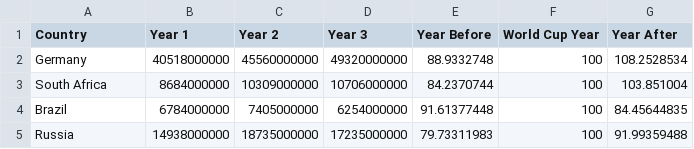
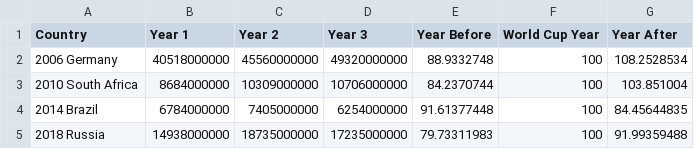
Before and after one commit to wilburlamb/wilburlamb.github.io, a CSV file: TOURISMINDEXWC.csv, drawn as a sheet.

Commit message:
Add files via upload

```diff
--- a/TOURISMINDEXWC.csv
+++ b/TOURISMINDEXWC.csv
@@ -1,5 +1,5 @@
 Country,Year 1,Year 2,Year 3,Year Before,World Cup Year,Year After
-Germany,40518000000,45560000000,49320000000,88.9332748,100,108.2528534
-South Africa,8684000000,10309000000,10706000000,84.2370744,100,103.851004
-Brazil,6784000000,7405000000,6254000000,91.61377448,100,84.45644835
-Russia,14938000000,18735000000,17235000000,79.73311983,100,91.99359488
+2006 Germany,40518000000,45560000000,49320000000,88.9332748,100,108.2528534
+2010 South Africa,8684000000,10309000000,10706000000,84.2370744,100,103.851004
+2014 Brazil,6784000000,7405000000,6254000000,91.61377448,100,84.45644835
+2018 Russia,14938000000,18735000000,17235000000,79.73311983,100,91.99359488
```
